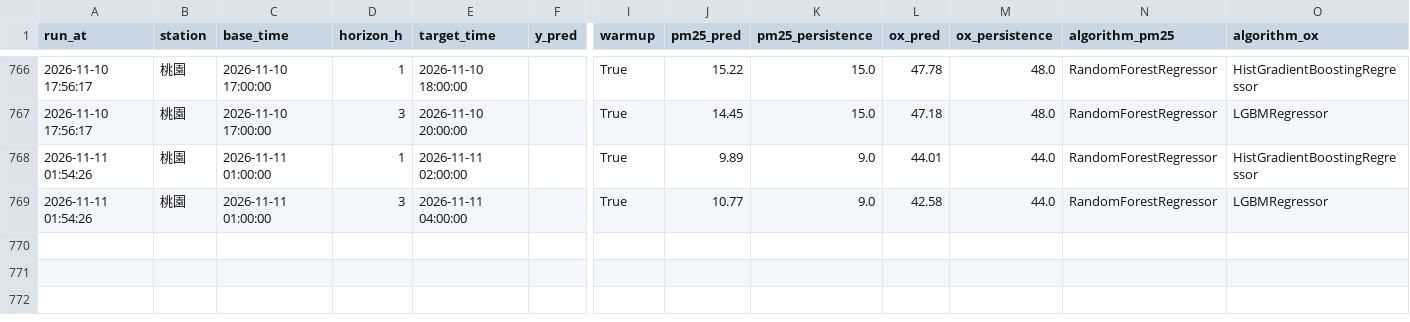
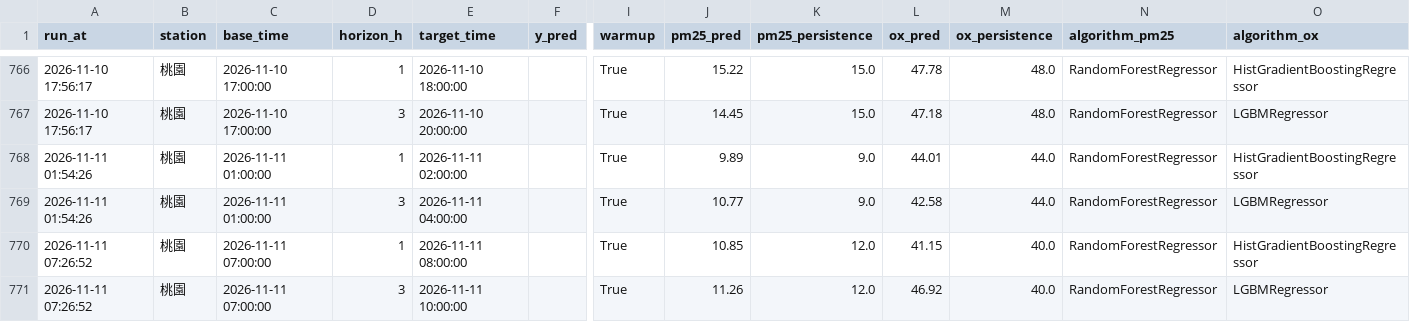
Before and after one commit to kachio-lab/Taoyuan-Air-Quality-Monitor, a CSV file: data/monitor/predictions.csv, drawn as a sheet; only a part is shown, gaps mark what is left out; rows hold the shown columns only; the diff names each change by its address in the sheet, - before the commit and + after, or states it on an @@ line.

```diff
--- a/data/monitor/predictions.csv
+++ b/data/monitor/predictions.csv
+row 770: 2026-11-11 07:26:52 | 桃園 | 2026-11-11 07:00:00 | 1 | 2026-11-11 08:00:00 |  | True | 10.85 | 12.0 | 41.15 | 40.0 | RandomForestRegressor | HistGradientBoostingRegressor
+row 771: 2026-11-11 07:26:52 | 桃園 | 2026-11-11 07:00:00 | 3 | 2026-11-11 10:00:00 |  | True | 11.26 | 12.0 | 46.92 | 40.0 | RandomForestRegressor | LGBMRegressor
```
Also changed, not shown: data/monitor/observations.csv, data/monitor/scores.csv, 2 other files.
